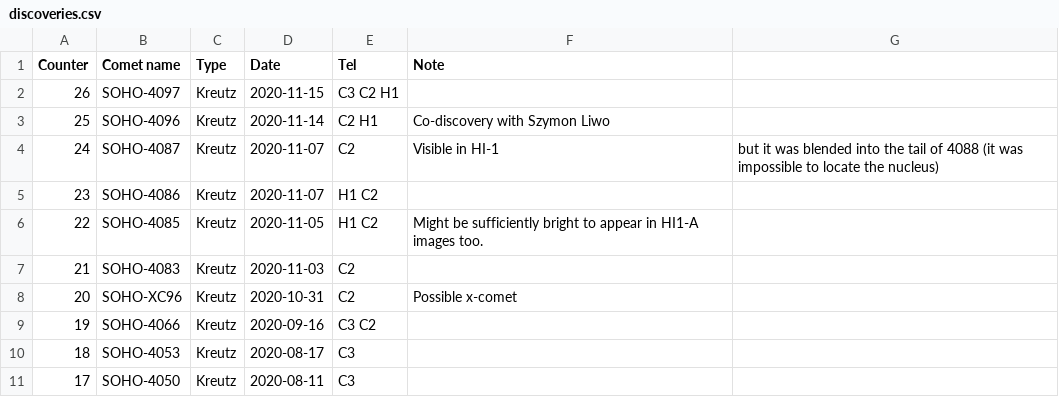
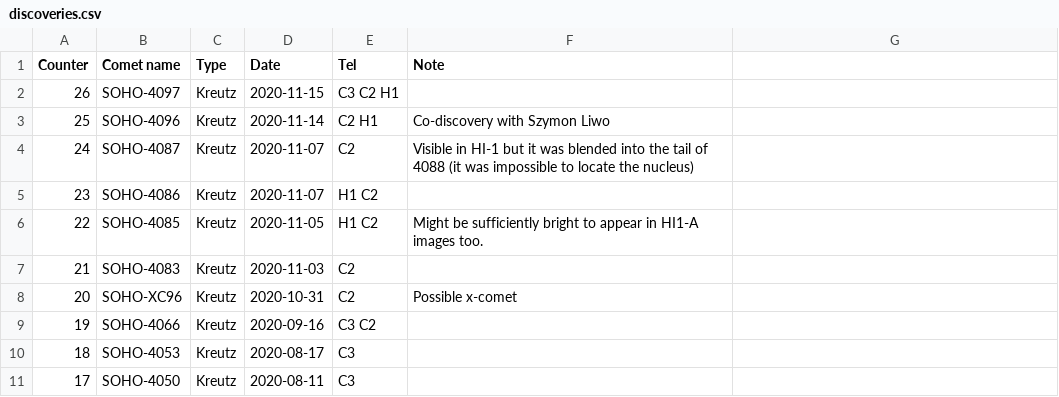
Before and after one commit to mbiesiad/discoveries-biesiada, a CSV file: table/discoveries.csv, drawn as a sheet; only a part is shown.

Commit message:
Update discoveries.csv
Quick fix

```diff
--- a/table/discoveries.csv
+++ b/table/discoveries.csv
@@ -3,3 +3,3 @@ Counter,Comet name,Type,Date,Tel,Note
 25,SOHO-4096,Kreutz,2020-11-14,C2 H1,Co-discovery with Szymon Liwo
-24,SOHO-4087,Kreutz,2020-11-07,C2,Visible in HI-1, but it was blended into the tail of 4088 (it was impossible to locate the nucleus)
+24,SOHO-4087,Kreutz,2020-11-07,C2,Visible in HI-1 but it was blended into the tail of 4088 (it was impossible to locate the nucleus)
 23,SOHO-4086,Kreutz,2020-11-07,H1 C2,
```
